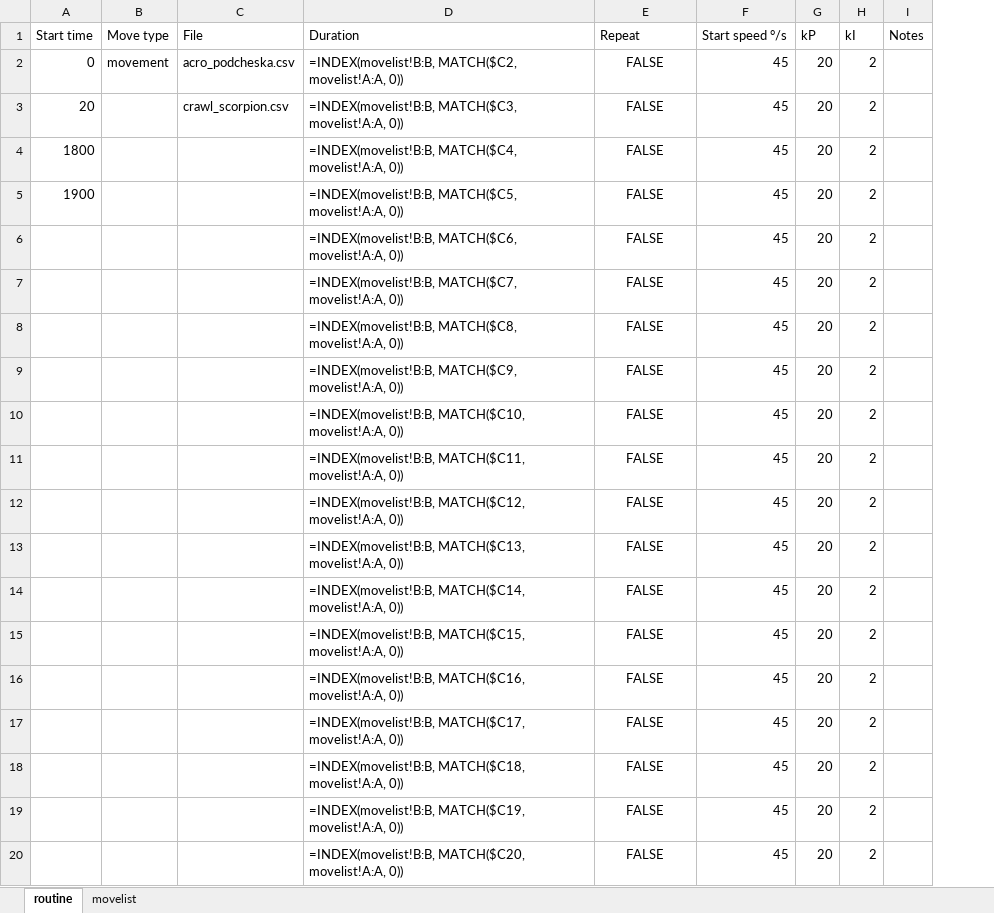
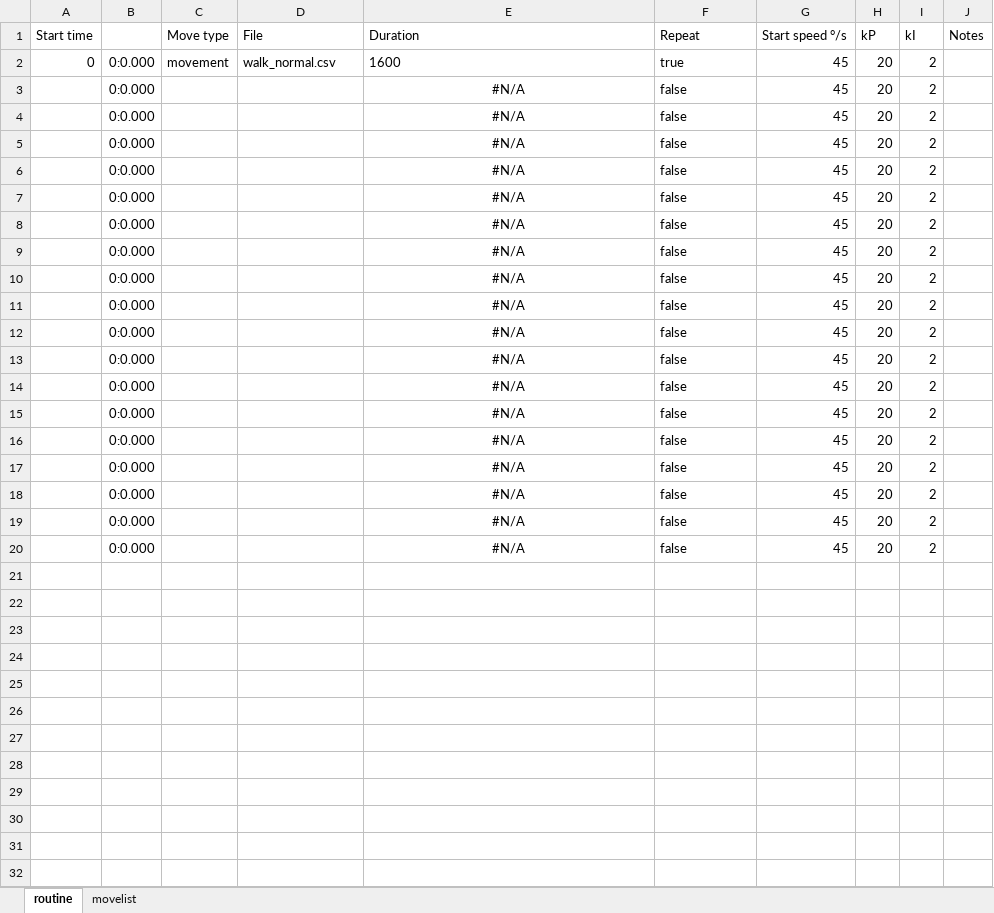
Before and after one commit to hapiel/Acrobot, an Excel workbook: choreography/routines/template.xlsx, sheet routine, drawn as a sheet; values as stored, in another font and other column widths than the file's, no borders; formulas without a stored value are shown as written; conditional formats not drawn; removed rows and columns are numbered as before the commit, all else as after; the diff names each change by its address in the sheet, - before the commit and + after, or states it on an @@ line.

```diff
--- a/choreography/routines/template.xlsx (sheet routine)
+++ b/choreography/routines/template.xlsx (sheet routine)
+column B, rows 2-19: all 0:0.000
-D2 (File): acro_podcheska.csv
+D2 (File): walk_normal.csv
-E2 (Duration): =INDEX(movelist!B:B, MATCH($C2, movelist!A:A, 0))
+E2 (Duration): 1600
-F2 (Repeat): FALSE
+F2 (Repeat): true
-F2 alignment: center
+F2 alignment: left
-row 3: 20 |  | crawl_scorpion.csv | =INDEX(movelist!B:B, MATCH($C3, movelist!A:A, 0)) | FALSE | 45 | 20 | 2
-A3 (Start time): 1800
+A3 (Start time): (empty)
-E3 (Duration): =INDEX(movelist!B:B, MATCH($C4, movelist!A:A, 0))
+E3 (Duration): #N/A
-E3:E19 alignment: left
+E3:E19 alignment: center
-F3:F19 (Repeat): FALSE
+F3:F19 (Repeat): false
-F3:F19 alignment: center
+F3:F19 alignment: left
-A4 (Start time): 1900
+A4 (Start time): (empty)
-E4 (Duration): =INDEX(movelist!B:B, MATCH($C5, movelist!A:A, 0))
+E4 (Duration): #N/A
-E5 (Duration): =INDEX(movelist!B:B, MATCH($C6, movelist!A:A, 0))
+E5 (Duration): #N/A
-E6 (Duration): =INDEX(movelist!B:B, MATCH($C7, movelist!A:A, 0))
+E6 (Duration): #N/A
-E7 (Duration): =INDEX(movelist!B:B, MATCH($C8, movelist!A:A, 0))
+E7 (Duration): #N/A
-E8 (Duration): =INDEX(movelist!B:B, MATCH($C9, movelist!A:A, 0))
+E8 (Duration): #N/A
-E9 (Duration): =INDEX(movelist!B:B, MATCH($C10, movelist!A:A, 0))
+E9 (Duration): #N/A
-E10 (Duration): =INDEX(movelist!B:B, MATCH($C11, movelist!A:A, 0))
+E10 (Duration): #N/A
-E11 (Duration): =INDEX(movelist!B:B, MATCH($C12, movelist!A:A, 0))
+E11 (Duration): #N/A
-E12 (Duration): =INDEX(movelist!B:B, MATCH($C13, movelist!A:A, 0))
+E12 (Duration): #N/A
-E13 (Duration): =INDEX(movelist!B:B, MATCH($C14, movelist!A:A, 0))
+E13 (Duration): #N/A
-E14 (Duration): =INDEX(movelist!B:B, MATCH($C15, movelist!A:A, 0))
+E14 (Duration): #N/A
-E15 (Duration): =INDEX(movelist!B:B, MATCH($C16, movelist!A:A, 0))
+E15 (Duration): #N/A
-E16 (Duration): =INDEX(movelist!B:B, MATCH($C17, movelist!A:A, 0))
+E16 (Duration): #N/A
-E17 (Duration): =INDEX(movelist!B:B, MATCH($C18, movelist!A:A, 0))
+E17 (Duration): #N/A
-E18 (Duration): =INDEX(movelist!B:B, MATCH($C19, movelist!A:A, 0))
+E18 (Duration): #N/A
-E19 (Duration): =INDEX(movelist!B:B, MATCH($C20, movelist!A:A, 0))
+E19 (Duration): #N/A
+row 20:  | 0:0.000 |  |  | #N/A | false | 45 | 20 | 2
```
Also changed, not shown: choreography/routines/template_backup.xlsx, 7 other files.
